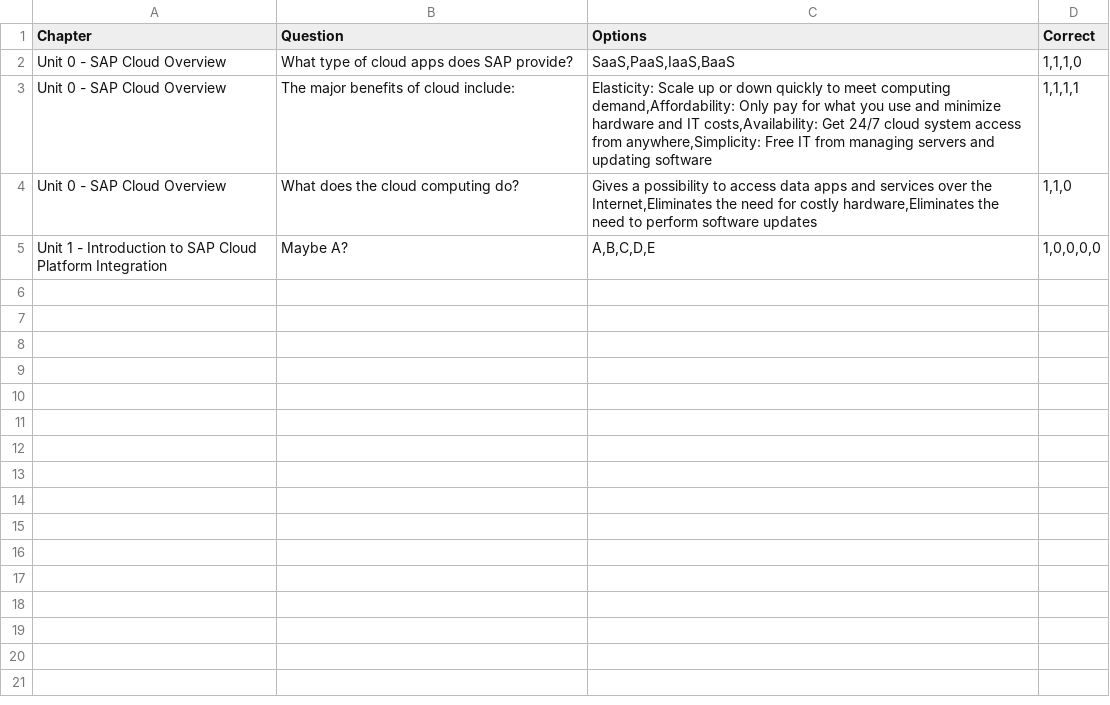
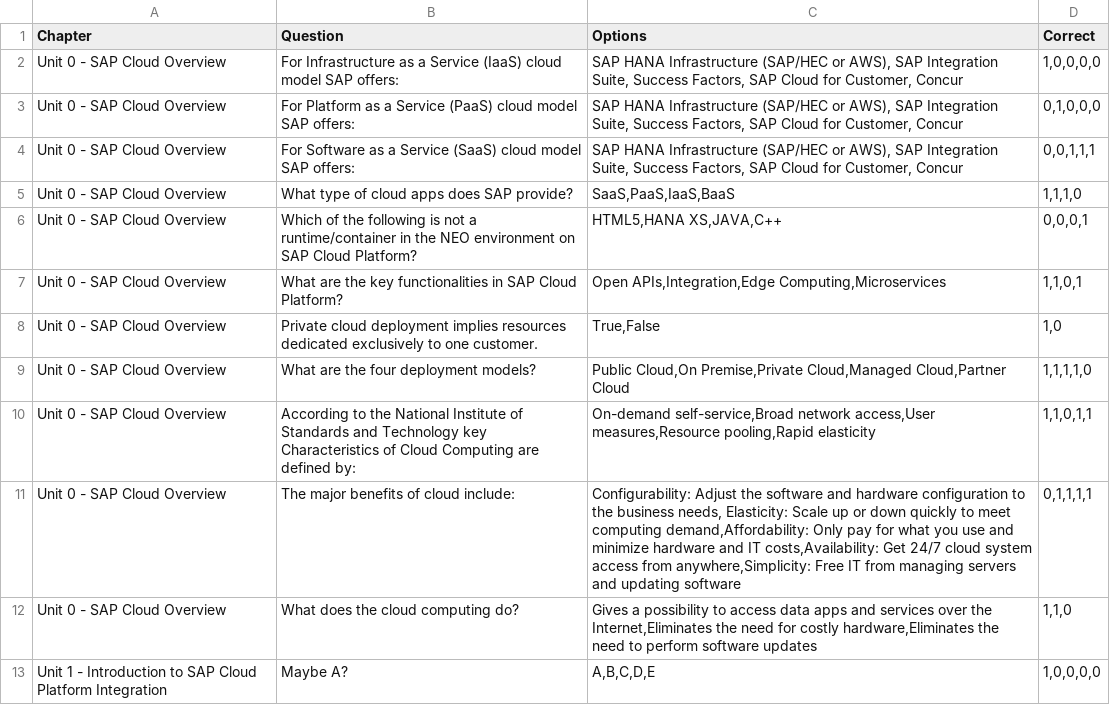
Before and after one commit to thejeziera/quiz_maker, a CSV file: quiz_maker/questions.csv, drawn as a sheet.

Commit message:
Statistics repaired Progress reset fixed Questions updated - chapter 0 complete from cld100

```diff
--- a/quiz_maker/questions.csv
+++ b/quiz_maker/questions.csv
@@ -1,4 +1,12 @@
 Chapter,Question,Options,Correct
+"Unit 0 - SAP Cloud Overview","For Infrastructure as a Service (IaaS) cloud model SAP offers:","SAP HANA Infrastructure (SAP/HEC or AWS), SAP Integration Suite, Success Factors, SAP Cloud for Customer, Concur","1,0,0,0,0"
+"Unit 0 - SAP Cloud Overview","For Platform as a Service (PaaS) cloud model SAP offers:","SAP HANA Infrastructure (SAP/HEC or AWS), SAP Integration Suite, Success Factors, SAP Cloud for Customer, Concur","0,1,0,0,0"
+"Unit 0 - SAP Cloud Overview","For Software as a Service (SaaS) cloud model SAP offers:","SAP HANA Infrastructure (SAP/HEC or AWS), SAP Integration Suite, Success Factors, SAP Cloud for Customer, Concur","0,0,1,1,1"
 "Unit 0 - SAP Cloud Overview","What type of cloud apps does SAP provide?","SaaS,PaaS,IaaS,BaaS","1,1,1,0"
-"Unit 0 - SAP Cloud Overview","The major benefits of cloud include:","Elasticity: Scale up or down quickly to meet computing demand,Affordability: Only pay for what you use and minimize hardware and IT costs,Availability: Get 24/7 cloud system access from anywhere,Simplicity: Free IT from managing servers and updating software","1,1,1,1"
+"Unit 0 - SAP Cloud Overview","Which of the following is not a runtime/container in the NEO environment on SAP Cloud Platform?","HTML5,HANA XS,JAVA,C++","0,0,0,1"
+"Unit 0 - SAP Cloud Overview","What are the key functionalities in SAP Cloud Platform?","Open APIs,Integration,Edge Computing,Microservices","1,1,0,1"
+"Unit 0 - SAP Cloud Overview","Private cloud deployment implies resources dedicated exclusively to one customer.","True,False","1,0"
+"Unit 0 - SAP Cloud Overview","What are the four deployment models?","Public Cloud,On Premise,Private Cloud,Managed Cloud,Partner Cloud","1,1,1,1,0"
+"Unit 0 - SAP Cloud Overview","According to the National Institute of Standards and Technology key Characteristics of Cloud Computing are defined by:","On-demand self-service,Broad network access,User measures,Resource pooling,Rapid elasticity","1,1,0,1,1"
+"Unit 0 - SAP Cloud Overview","The major benefits of cloud include:","Configurability: Adjust the software and hardware configuration to the business needs, Elasticity: Scale up or down quickly to meet computing demand,Affordability: Only pay for what you use and minimize hardware and IT costs,Availability: Get 24/7 cloud system access from anywhere,Simplicity: Free IT from managing servers and updating software","0,1,1,1,1"
 "Unit 0 - SAP Cloud Overview","What does the cloud computing do?","Gives a possibility to access data apps and services over the Internet,Eliminates the need for costly hardware,Eliminates the need to perform software updates","1,1,0"
```
Also changed, not shown: 1 other file.
